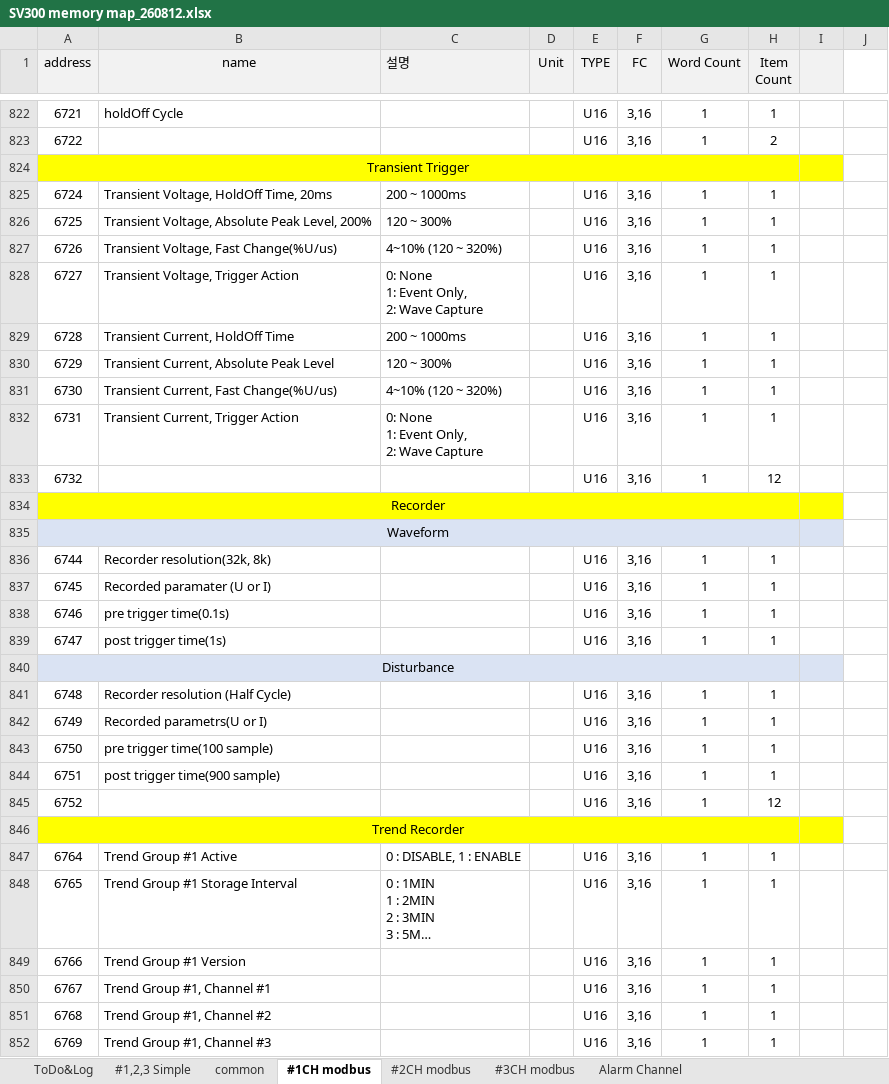
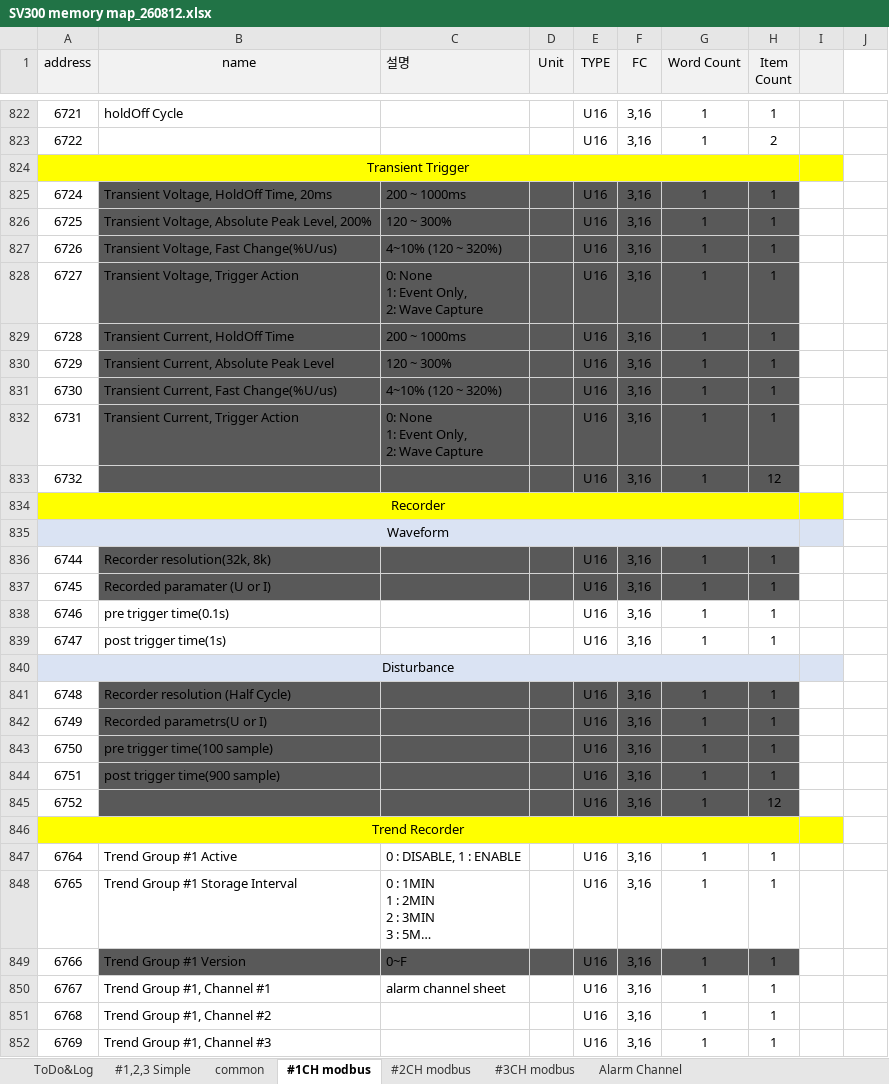
Before and after one commit to ntek-jskim/SV300, an Excel workbook: memorymap/SV300 memory map_260812.xlsx, sheet #1CH modbus, drawn as a sheet; only a part is shown, gaps mark what is left out; long unchanged cells end in …; values as stored, in another font and other column widths than the file's, no borders; charts and pictures not drawn; the diff covers the shown part only; the diff names each change by its address in the sheet, - before the commit and + after, or states it on an @@ line.

```diff
--- a/memorymap/SV300 memory map_260812.xlsx (sheet #1CH modbus)
+++ b/memorymap/SV300 memory map_260812.xlsx (sheet #1CH modbus)
-B825:H833 fill: none
+B825:H833 fill: #595959
-B836:H837 fill: none
+B836:H837 fill: #595959
-B841:H845 fill: none
+B841:H845 fill: #595959
-B849:H849 fill: none
+B849:H849 fill: #595959
-C849 (설명): (empty)
+C849 (설명): 0~F
-C850 (설명): (empty)
+C850 (설명): alarm channel sheet
```
Also changed, not shown: cell formats elsewhere in this sheet, sheet Alarm Channel.
